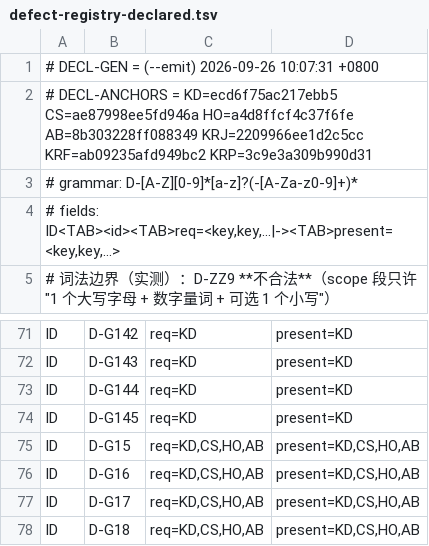
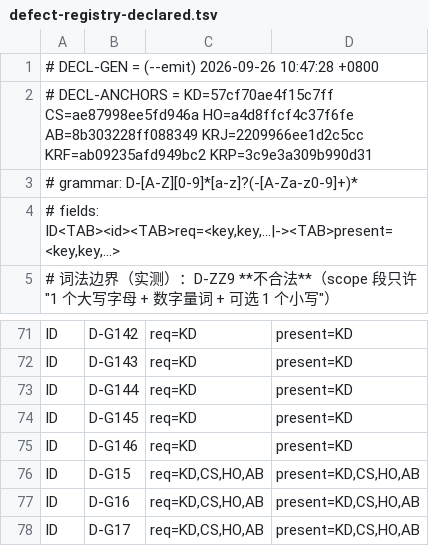
Before and after one commit to isharrrry/WPFOnLinux, a TSV file: build/MilBridge/tools/defect-registry-declared.tsv, drawn as a sheet; only a part is shown, gaps mark what is left out; the shorter side is filled out with more unchanged rows.

Commit message:
controller: post-#74 batch B — D-G146 + D-G124 mechanism note + TASK-0723 done + TASK-0111 done + TASK-0747 + declared 182

```diff
--- a/build/MilBridge/tools/defect-registry-declared.tsv
+++ b/build/MilBridge/tools/defect-registry-declared.tsv
@@ -1,3 +1,3 @@
-# DECL-GEN = (--emit) 2026-09-26 10:07:31 +0800
-# DECL-ANCHORS = KD=ecd6f75ac217ebb5 CS=ae87998ee5fd946a HO=a4d8ffcf4c37f6fe AB=8b303228ff088349 KRJ=2209966ee1d2c5cc KRF=ab09235afd949bc2 KRP=3c9e3a309b990d31
+# DECL-GEN = (--emit) 2026-09-26 10:47:28 +0800
+# DECL-ANCHORS = KD=57cf70ae4f15c7ff CS=ae87998ee5fd946a HO=a4d8ffcf4c37f6fe AB=8b303228ff088349 KRJ=2209966ee1d2c5cc KRF=ab09235afd949bc2 KRP=3c9e3a309b990d31
 # grammar: D-[A-Z][0-9]*[a-z]?(-[A-Za-z0-9]+)*
@@ -74,2 +74,3 @@ ID	D-G144	req=KD	present=KD
 ID	D-G145	req=KD	present=KD
+ID	D-G146	req=KD	present=KD
 ID	D-G15	req=KD,CS,HO,AB	present=KD,CS,HO,AB
```
Also changed, not shown: 2 other files.
